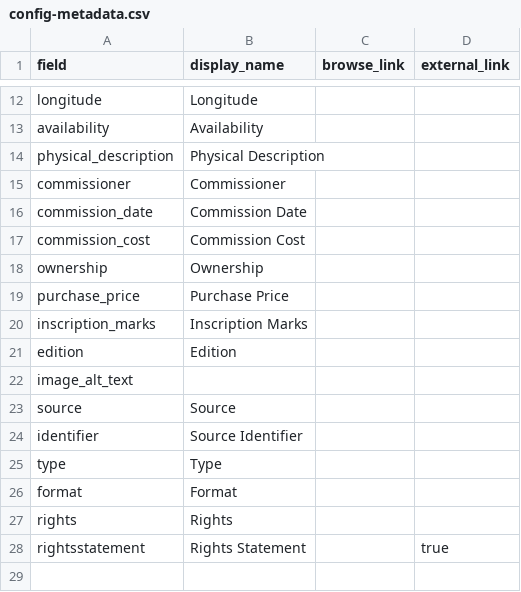
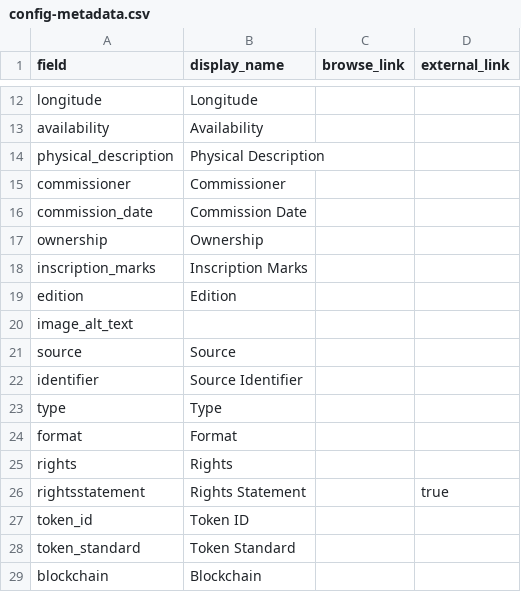
Before and after one commit to theartofsayingno1200/theartofsayingno-catalog, a CSV file: _data/config-metadata.csv, drawn as a sheet; only a part is shown, gaps mark what is left out.

Commit message:
Update config-metadata.csv

```diff
--- a/_data/config-metadata.csv
+++ b/_data/config-metadata.csv
@@ -16,5 +16,3 @@ commissioner,Commissioner,
 commission_date,Commission Date
-commission_cost,Commission Cost
 ownership,Ownership,
-purchase_price,Purchase Price,
 inscription_marks,Inscription Marks,
@@ -28 +26,4 @@ rights,Rights,
 rightsstatement,Rights Statement,,true
+token_id,Token ID
+token_standard,Token Standard
+blockchain,Blockchain
```
